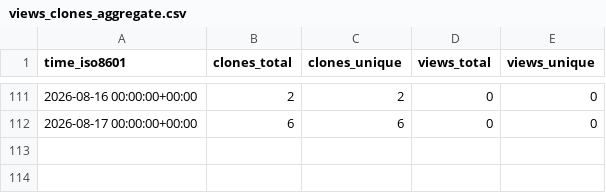
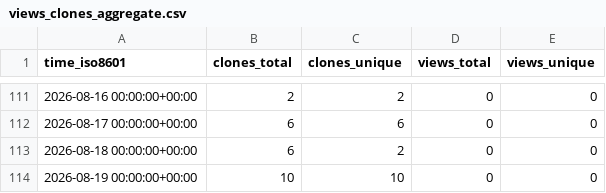
Before and after one commit to aoliver44/taxaHFE, a CSV file: aoliver44/taxaHFE/ghrs-data/views_clones_aggregate.csv, drawn as a sheet; only a part is shown, gaps mark what is left out; the diff names each change by its address in the sheet, - before the commit and + after, or states it on an @@ line.

```diff
--- a/aoliver44/taxaHFE/ghrs-data/views_clones_aggregate.csv
+++ b/aoliver44/taxaHFE/ghrs-data/views_clones_aggregate.csv
+row 113: 2026-08-18 00:00:00+00:00 | 6 | 2 | 0 | 0
+row 114: 2026-08-19 00:00:00+00:00 | 10 | 10 | 0 | 0
```
Also changed, not shown: 1 other file.
